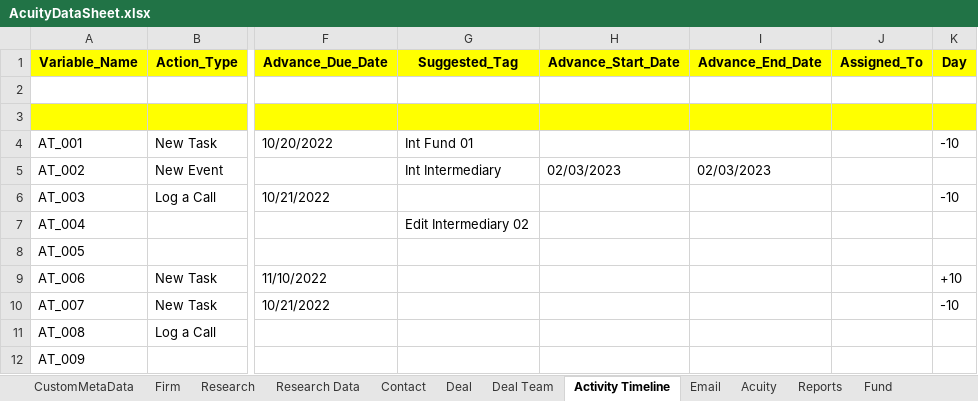
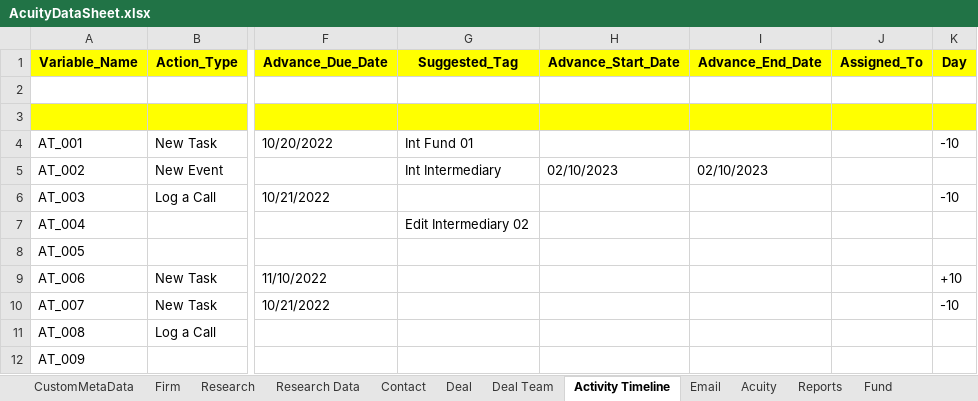
Before and after one commit to NitinNavatar/PE4.7, an Excel workbook: AcuityDataSheet.xlsx, sheet Activity Timeline, drawn as a sheet; only a part is shown, gaps mark what is left out; values as stored, in another font and other column widths than the file's, no borders; the diff covers the shown part only; the diff names each change by its address in the sheet, - before the commit and + after, or states it on an @@ line.

Commit message:
Changes in Data as per Module Acuity Meeting Notes
Signed-off-by: ankur5579 <ankur@navatargroup.com>

```diff
--- a/AcuityDataSheet.xlsx (sheet Activity Timeline)
+++ b/AcuityDataSheet.xlsx (sheet Activity Timeline)
-H5 (Advance_Start_Date): 02/03/2023
+H5 (Advance_Start_Date): 02/10/2023
-I5 (Advance_End_Date): 02/03/2023
+I5 (Advance_End_Date): 02/10/2023
```
Also changed, not shown: 1 edited cell elsewhere in this sheet.
